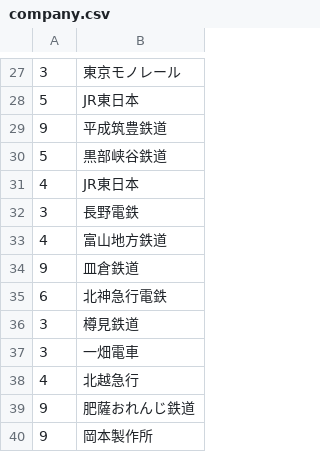
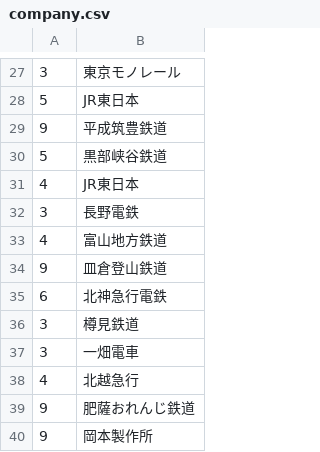
Before and after one commit to ebc0729/RailApi, a CSV file: db/company.csv, drawn as a sheet; only a part is shown, gaps mark what is left out.

```diff
--- a/db/company.csv
+++ b/db/company.csv
@@ -33,3 +33,3 @@
 4,富山地方鉄道
-9,皿倉鉄道
+9,皿倉登山鉄道
 6,北神急行電鉄
```
Also changed, not shown: db/route.csv, db/station.csv, 3 other files.
